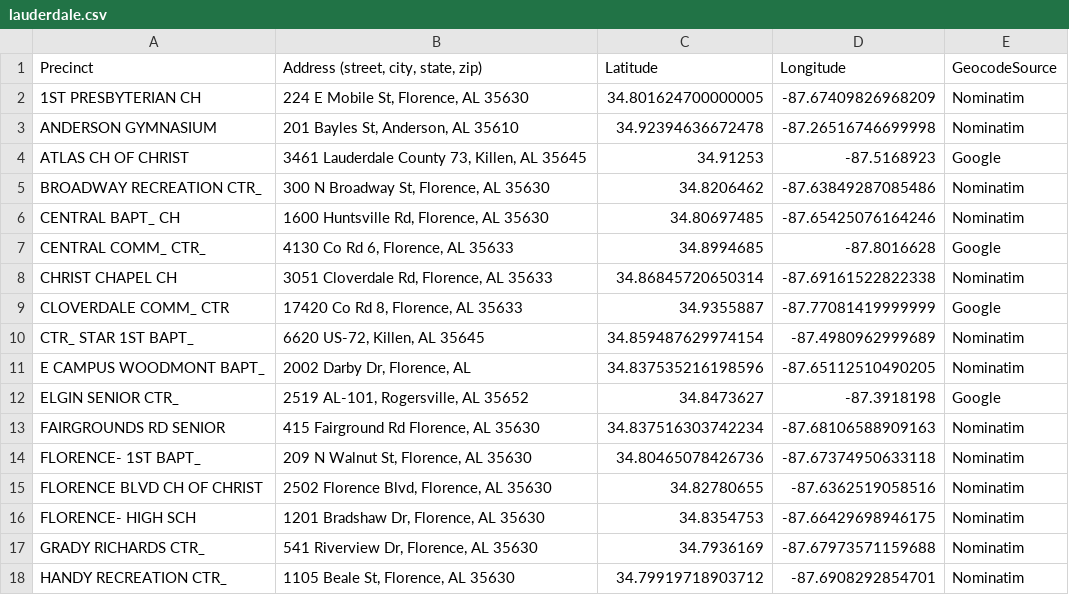
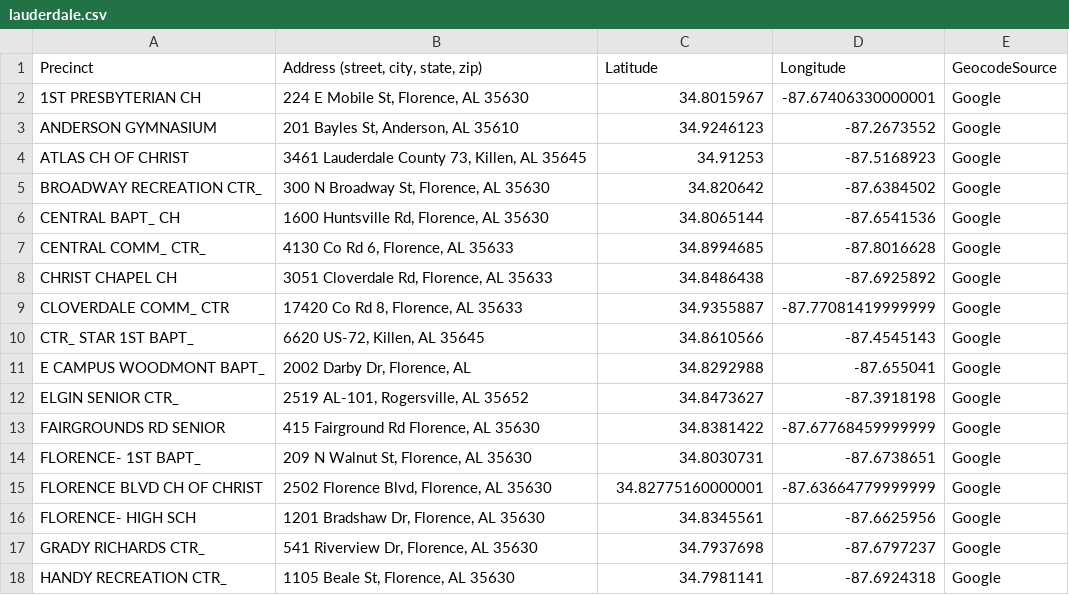
Before and after one commit to def1127/2024-AL-Precinct-Locations, a CSV file: County-Precincts-Labeled/lauderdale.csv, drawn as a sheet; only a part is shown; the diff covers the shown part only.

```diff
--- a/County-Precincts-Labeled/lauderdale.csv
+++ b/County-Precincts-Labeled/lauderdale.csv
@@ -1,18 +1,18 @@
 Precinct,"Address (street, city, state, zip)",Latitude,Longitude,GeocodeSource
-1ST PRESBYTERIAN CH,"224 E Mobile St, Florence, AL 35630",34.801624700000005,-87.67409826968209,Nominatim
-ANDERSON GYMNASIUM,"201 Bayles St, Anderson, AL 35610",34.92394636672478,-87.26516746699998,Nominatim
+1ST PRESBYTERIAN CH,"224 E Mobile St, Florence, AL 35630",34.8015967,-87.67406330000001,Google
+ANDERSON GYMNASIUM,"201 Bayles St, Anderson, AL 35610",34.9246123,-87.2673552,Google
 ATLAS CH OF CHRIST,"3461 Lauderdale County 73, Killen, AL 35645",34.91253,-87.5168923,Google
-BROADWAY RECREATION CTR_,"300 N Broadway St, Florence, AL 35630",34.8206462,-87.63849287085486,Nominatim
-CENTRAL BAPT_ CH,"1600 Huntsville Rd, Florence, AL 35630",34.80697485,-87.65425076164246,Nominatim
+BROADWAY RECREATION CTR_,"300 N Broadway St, Florence, AL 35630",34.820642,-87.6384502,Google
+CENTRAL BAPT_ CH,"1600 Huntsville Rd, Florence, AL 35630",34.8065144,-87.6541536,Google
 CENTRAL COMM_ CTR_,"4130 Co Rd 6, Florence, AL 35633",34.8994685,-87.8016628,Google
-CHRIST CHAPEL CH,"3051 Cloverdale Rd, Florence, AL 35633",34.86845720650314,-87.69161522822338,Nominatim
+CHRIST CHAPEL CH,"3051 Cloverdale Rd, Florence, AL 35633",34.8486438,-87.6925892,Google
 CLOVERDALE COMM_ CTR,"17420 Co Rd 8, Florence, AL 35633",34.9355887,-87.77081419999999,Google
-CTR_ STAR 1ST BAPT_,"6620 US-72, Killen, AL 35645",34.859487629974154,-87.4980962999689,Nominatim
-E CAMPUS WOODMONT BAPT_,"2002 Darby Dr, Florence, AL",34.837535216198596,-87.65112510490205,Nominatim
+CTR_ STAR 1ST BAPT_,"6620 US-72, Killen, AL 35645",34.8610566,-87.4545143,Google
+E CAMPUS WOODMONT BAPT_,"2002 Darby Dr, Florence, AL",34.8292988,-87.655041,Google
 ELGIN SENIOR CTR_,"2519 AL-101, Rogersville, AL 35652",34.8473627,-87.3918198,Google
-FAIRGROUNDS RD SENIOR,"415 Fairground Rd Florence, AL 35630",34.837516303742234,-87.68106588909163,Nominatim
-FLORENCE- 1ST BAPT_,"209 N Walnut St, Florence, AL 35630",34.80465078426736,-87.67374950633118,Nominatim
-FLORENCE BLVD CH OF CHRIST,"2502 Florence Blvd, Florence, AL 35630",34.82780655,-87.6362519058516,Nominatim
-FLORENCE- HIGH SCH,"1201 Bradshaw Dr, Florence, AL 35630",34.8354753,-87.66429698946175,Nominatim
-GRADY RICHARDS CTR_,"541 Riverview Dr, Florence, AL 35630",34.7936169,-87.67973571159688,Nominatim
-HANDY RECREATION CTR_,"1105 Beale St, Florence, AL 35630",34.79919718903712,-87.6908292854701,Nominatim
+FAIRGROUNDS RD SENIOR,"415 Fairground Rd Florence, AL 35630",34.8381422,-87.67768459999999,Google
+FLORENCE- 1ST BAPT_,"209 N Walnut St, Florence, AL 35630",34.8030731,-87.6738651,Google
+FLORENCE BLVD CH OF CHRIST,"2502 Florence Blvd, Florence, AL 35630",34.82775160000001,-87.63664779999999,Google
+FLORENCE- HIGH SCH,"1201 Bradshaw Dr, Florence, AL 35630",34.8345561,-87.6625956,Google
+GRADY RICHARDS CTR_,"541 Riverview Dr, Florence, AL 35630",34.7937698,-87.6797237,Google
+HANDY RECREATION CTR_,"1105 Beale St, Florence, AL 35630",34.7981141,-87.6924318,Google
```
Also changed, not shown: 27 edited cells elsewhere in this file, County-Precincts-Labeled/etowah.csv, County-Precincts-Labeled/limestone.csv, 4 other files.
